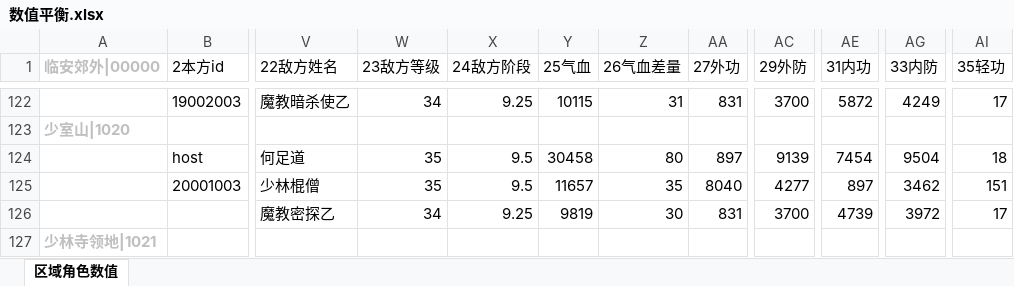
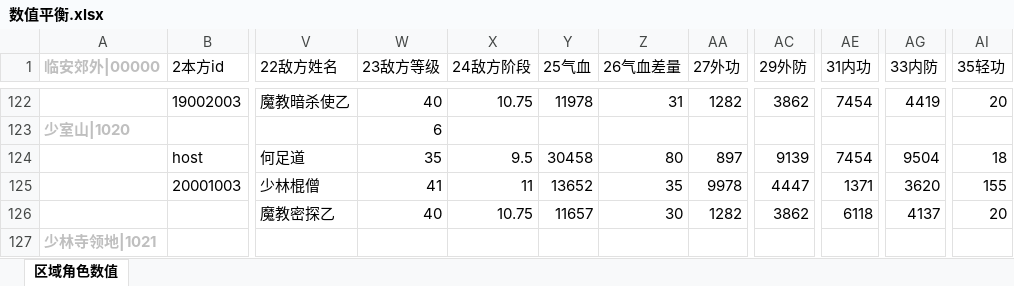
Before and after one commit to zhaoguo20002/MyWuXia, an Excel workbook: docs/数值平衡.xlsx, sheet 区域角色数值, drawn as a sheet; only a part is shown, gaps mark what is left out; values as stored, in another font and other column widths than the file's, no borders; the diff covers the shown part only; the diff names each change by its address in the sheet, - before the commit and + after, or states it on an @@ line.

```diff
--- a/docs/数值平衡.xlsx (sheet 区域角色数值)
+++ b/docs/数值平衡.xlsx (sheet 区域角色数值)
-W122 (23敌方等级): 34
+W122 (23敌方等级): 40
-X122 (24敌方阶段): 9.25
+X122 (24敌方阶段): 10.75
-Y122 (25气血): 10115
+Y122 (25气血): 11978
-AA122 (27外功): 831
+AA122 (27外功): 1282
-AC122 (29外防): 3700
+AC122 (29外防): 3862
-AE122 (31内功): 5872
+AE122 (31内功): 7454
-AG122 (33内防): 4249
+AG122 (33内防): 4419
-AI122 (35轻功): 17
+AI122 (35轻功): 20
-W123 (23敌方等级): (empty)
+W123 (23敌方等级): 6
-W125 (23敌方等级): 35
+W125 (23敌方等级): 41
-X125 (24敌方阶段): 9.5
+X125 (24敌方阶段): 11
-Y125 (25气血): 11657
+Y125 (25气血): 13652
-AA125 (27外功): 8040
+AA125 (27外功): 9978
-AC125 (29外防): 4277
+AC125 (29外防): 4447
-AE125 (31内功): 897
+AE125 (31内功): 1371
-AG125 (33内防): 3462
+AG125 (33内防): 3620
-AI125 (35轻功): 151
+AI125 (35轻功): 155
-W126 (23敌方等级): 34
+W126 (23敌方等级): 40
-X126 (24敌方阶段): 9.25
+X126 (24敌方阶段): 10.75
-Y126 (25气血): 9819
+Y126 (25气血): 11657
-AA126 (27外功): 831
+AA126 (27外功): 1282
-AC126 (29外防): 3700
+AC126 (29外防): 3862
-AE126 (31内功): 4739
+AE126 (31内功): 6118
-AG126 (33内防): 3972
+AG126 (33内防): 4137
-AI126 (35轻功): 17
+AI126 (35轻功): 20
```
Also changed, not shown: 441 edited cells and cell formats elsewhere in this sheet, 21 other files.
